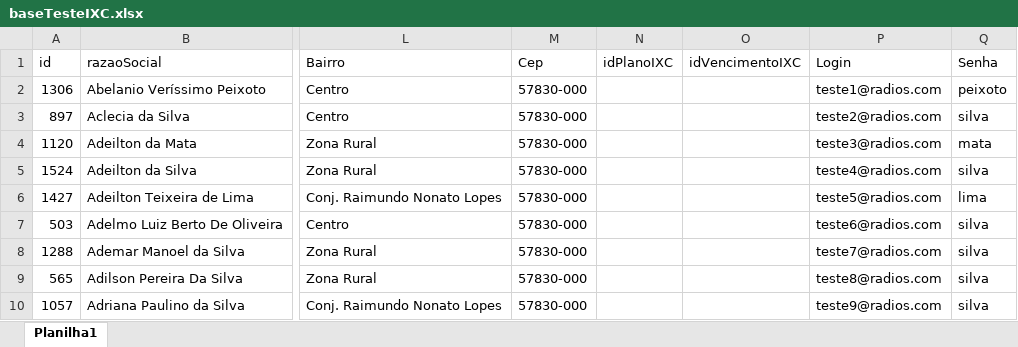
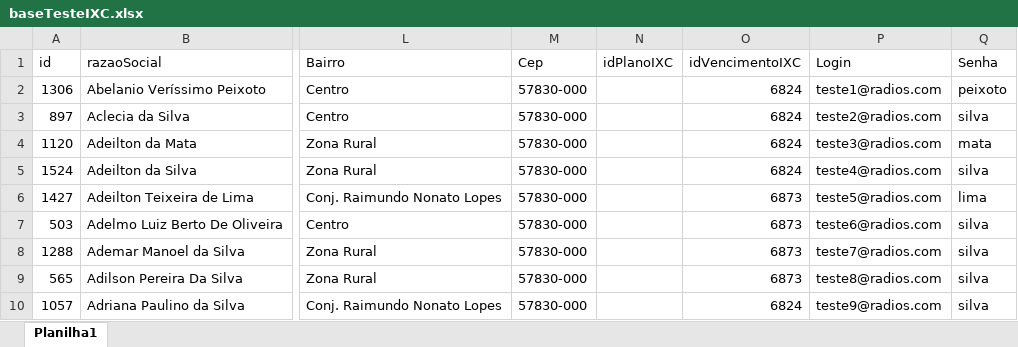
Before and after one commit to Wesll-Car02/import_data_ixc, an Excel workbook: data/baseTesteIXC.xlsx, sheet Planilha1, drawn as a sheet; only a part is shown, gaps mark what is left out; values as stored, in another font and other column widths than the file's, no borders; the diff names each change by its address in the sheet, - before the commit and + after, or states it on an @@ line.

```diff
--- a/data/baseTesteIXC.xlsx (sheet Planilha1)
+++ b/data/baseTesteIXC.xlsx (sheet Planilha1)
-O2:O5 (idVencimentoIXC): (empty)
+O2:O5 (idVencimentoIXC): 6824
-O6:O9 (idVencimentoIXC): (empty)
+O6:O9 (idVencimentoIXC): 6873
-O10 (idVencimentoIXC): (empty)
+O10 (idVencimentoIXC): 6824
```
Also changed, not shown: 1 other file.
